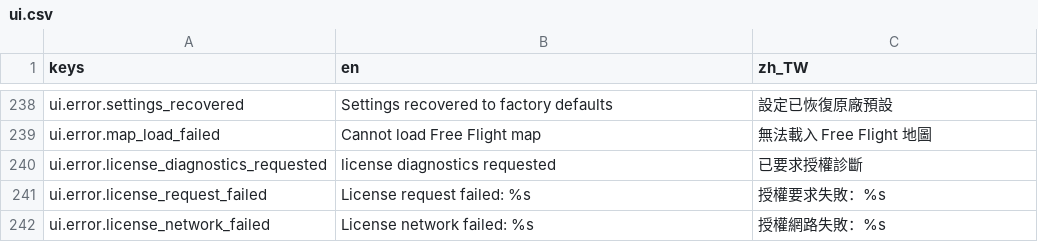
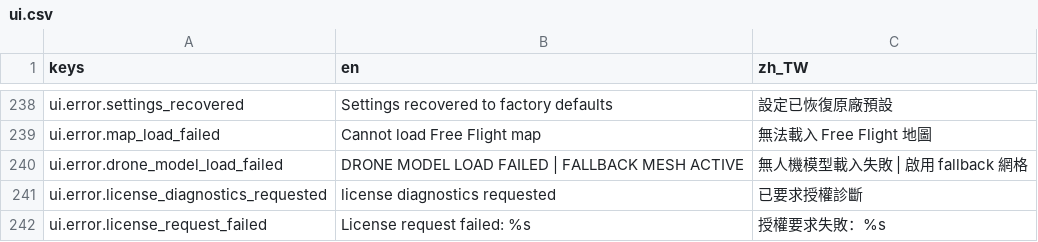
Before and after one commit to KarlSideProjects/AeroSim, a CSV file: locales/ui.csv, drawn as a sheet; only a part is shown, gaps mark what is left out; the shorter side is filled out with more unchanged rows.

Commit message:
fix: localize drone model load failure

```diff
--- a/locales/ui.csv
+++ b/locales/ui.csv
@@ -239,2 +239,3 @@ ui.error.settings_recovered,Settings recovered to factory defaults,設定已恢
 ui.error.map_load_failed,Cannot load Free Flight map,無法載入 Free Flight 地圖
+ui.error.drone_model_load_failed,DRONE MODEL LOAD FAILED | FALLBACK MESH ACTIVE,無人機模型載入失敗 | 啟用 fallback 網格
 ui.error.license_diagnostics_requested,license diagnostics requested,已要求授權診斷
```
Also changed, not shown: 2 other files.
